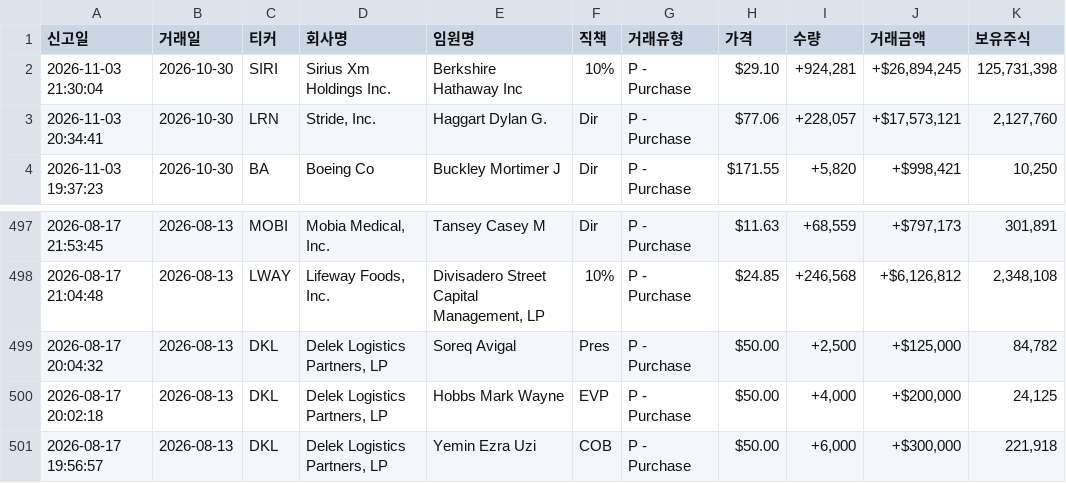
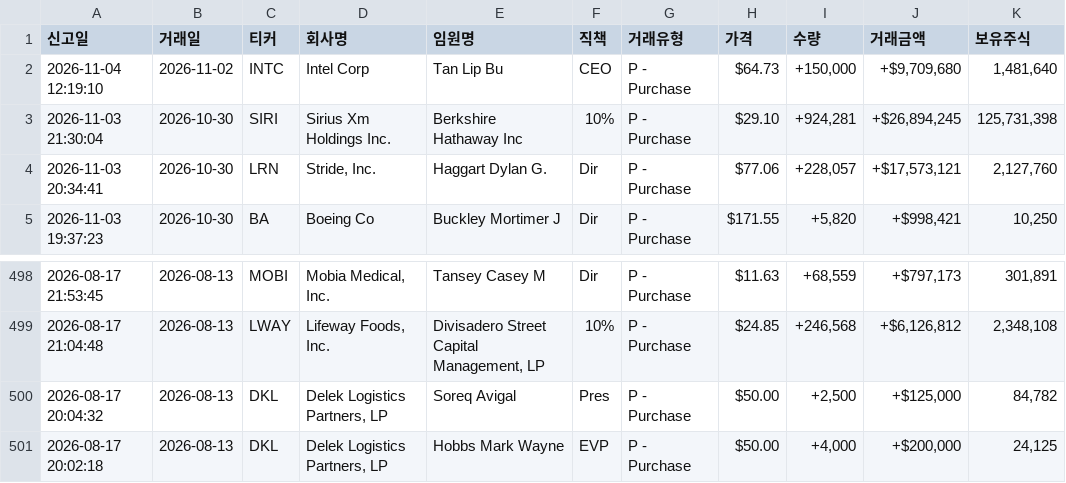
Before and after one commit to dicacros-gif/claude, a CSV file: data/insider_buys_cache.csv, drawn as a sheet; only a part is shown, gaps mark what is left out.

```diff
--- a/data/insider_buys_cache.csv
+++ b/data/insider_buys_cache.csv
@@ -1,2 +1,3 @@
 신고일,거래일,티커,회사명,임원명,직책,거래유형,가격,수량,거래금액,보유주식
+2026-11-04 12:19:10,2026-11-02,INTC,Intel Corp,Tan Lip Bu,CEO,P - Purchase,$64.73,"+150,000","+$9,709,680","1,481,640"
 2026-11-03 21:30:04,2026-10-30,SIRI,Sirius Xm Holdings Inc.,Berkshire Hathaway Inc,10%,P - Purchase,$29.10,"+924,281","+$26,894,245","125,731,398"
@@ -500,2 +501 @@
 2026-08-17 20:02:18,2026-08-13,DKL,"Delek Logistics Partners, LP",Hobbs Mark Wayne,EVP,P - Purchase,$50.00,"+4,000","+$200,000","24,125"
-2026-08-17 19:56:57,2026-08-13,DKL,"Delek Logistics Partners, LP",Yemin Ezra Uzi,COB,P - Purchase,$50.00,"+6,000","+$300,000","221,918"
```
Also changed, not shown: 6 other files.
